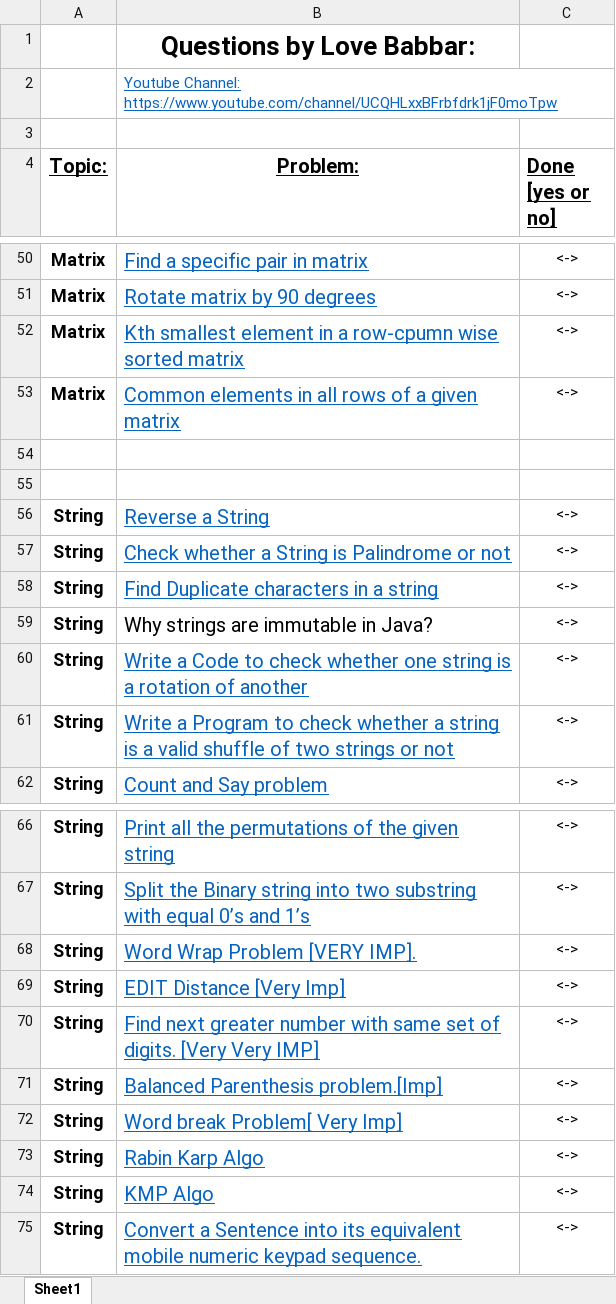
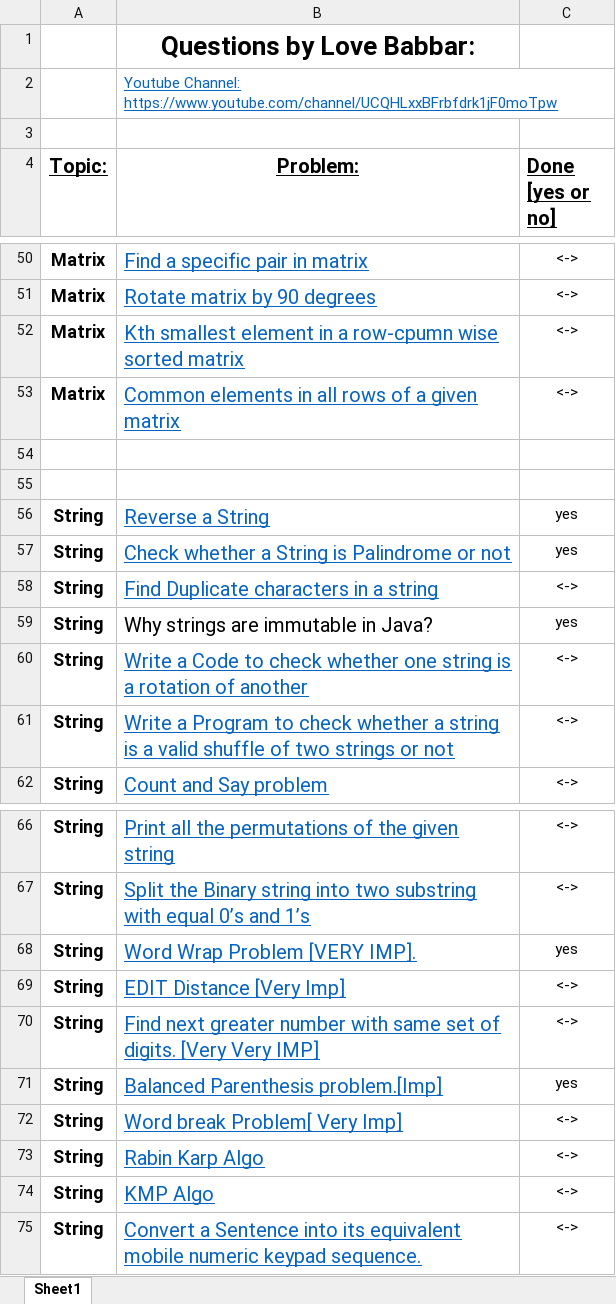
Before and after one commit to mo-shahab/notes, an Excel workbook: love-babbar-dsa/FINAL450.xlsx, sheet Sheet1, drawn as a sheet; only a part is shown, gaps mark what is left out; values as stored, in another font and other column widths than the file's, no borders; the diff names each change by its address in the sheet, - before the commit and + after, or states it on an @@ line.

Commit message:
stuff this is not required man, truly

```diff
--- a/love-babbar-dsa/FINAL450.xlsx (sheet Sheet1)
+++ b/love-babbar-dsa/FINAL450.xlsx (sheet Sheet1)
-C56:C57 (Done [yes or no]): <->
+C56:C57 (Done [yes or no]): yes
-C59 (Done [yes or no]): <->
+C59 (Done [yes or no]): yes
-C68 (Done [yes or no]): <->
+C68 (Done [yes or no]): yes
-C71 (Done [yes or no]): <->
+C71 (Done [yes or no]): yes
```
